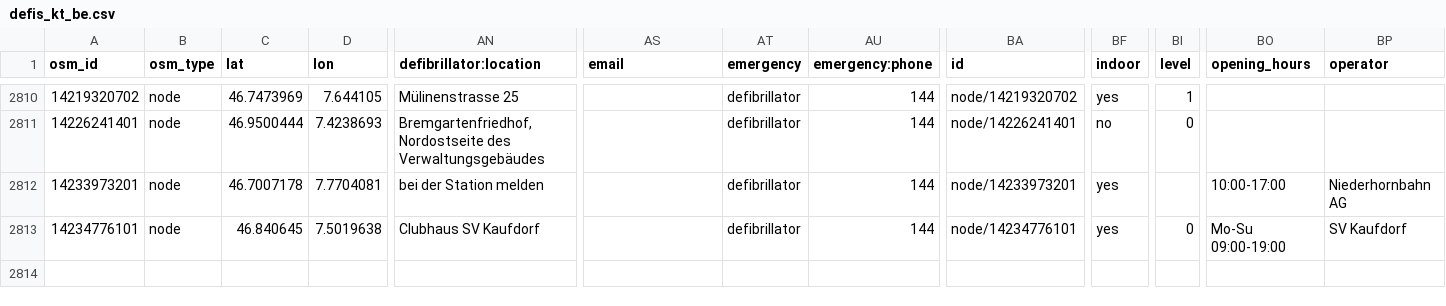
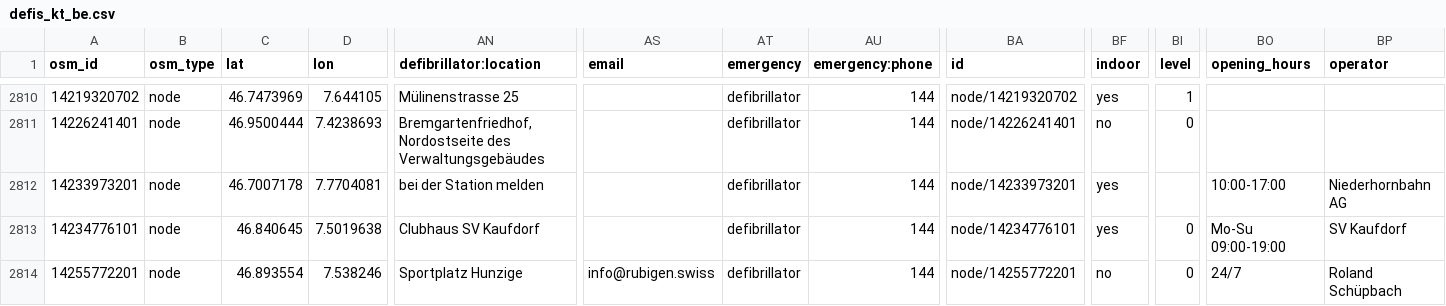
Before and after one commit to defikarte/defi_data, a CSV file: data/csv/defis_kt_be.csv, drawn as a sheet; only a part is shown, gaps mark what is left out; rows hold the shown columns only; the diff names each change by its address in the sheet, - before the commit and + after, or states it on an @@ line.

```diff
--- a/data/csv/defis_kt_be.csv
+++ b/data/csv/defis_kt_be.csv
+row 2814: 14255772201 | node | 46.893554 | 7.538246 | Sportplatz Hunzige | info@rubigen.swiss | defibrillator | 144 | node/14255772201 | no | 0 | 24/7 | Roland Schüpbach
```
Also changed, not shown: data/csv/defis_kt_ag.csv, data/csv/defis_kt_ge.csv, 12 other files.
